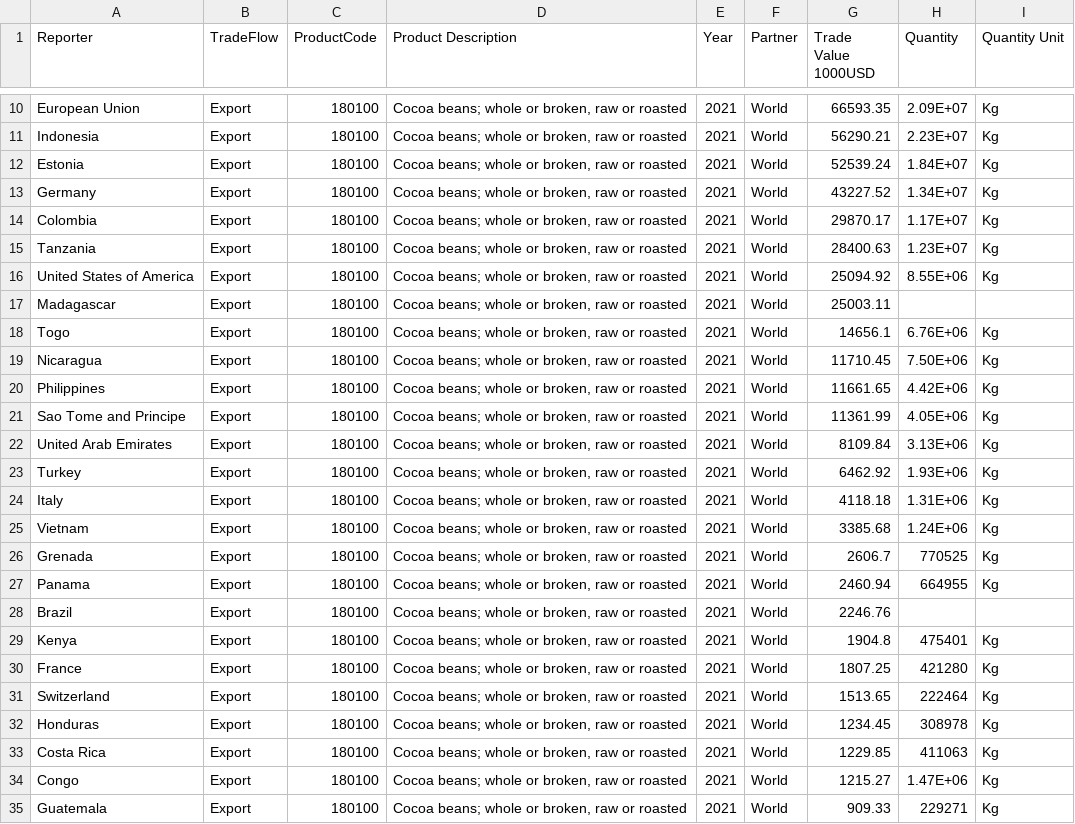
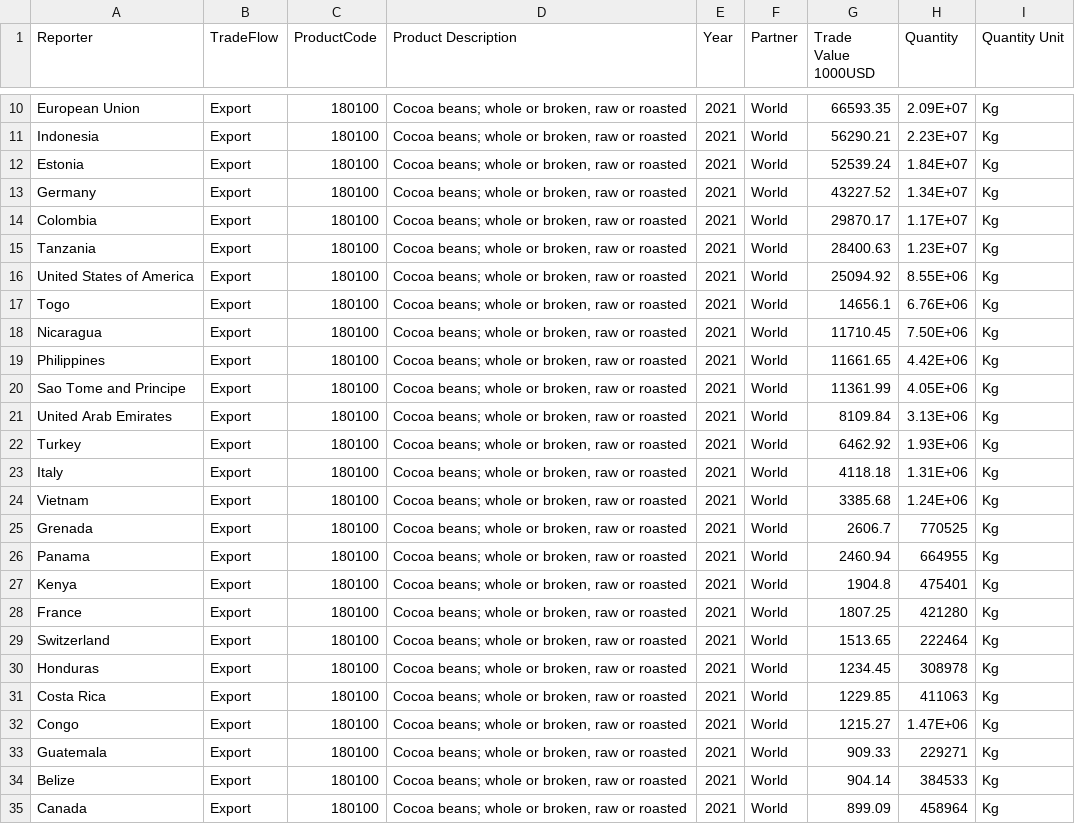
Before and after one commit to christy-tsui/3179, a CSV file: DataViz2/data/cocoa_export.csv, drawn as a sheet; only a part is shown, gaps mark what is left out; the shorter side is filled out with more unchanged rows.

Commit message:
Deleted rows with missing data

```diff
--- a/DataViz2/data/cocoa_export.csv
+++ b/DataViz2/data/cocoa_export.csv
@@ -16,3 +16,2 @@ Tanzania,Export,180100,"Cocoa beans; whole or broken, raw or roasted",2021, Worl
 United States of America,Export,180100,"Cocoa beans; whole or broken, raw or roasted",2021, World,25094.92,8.55E+06,Kg
-Madagascar,Export,180100,"Cocoa beans; whole or broken, raw or roasted",2021, World,25003.11,,
 Togo,Export,180100,"Cocoa beans; whole or broken, raw or roasted",2021, World,14656.1,6.76E+06,Kg
@@ -27,3 +26,2 @@ Grenada,Export,180100,"Cocoa beans; whole or broken, raw or roasted",2021, World
 Panama,Export,180100,"Cocoa beans; whole or broken, raw or roasted",2021, World,2460.94,664955,Kg
-Brazil,Export,180100,"Cocoa beans; whole or broken, raw or roasted",2021, World,2246.76,,
 Kenya,Export,180100,"Cocoa beans; whole or broken, raw or roasted",2021, World,1904.8,475401,Kg
```
